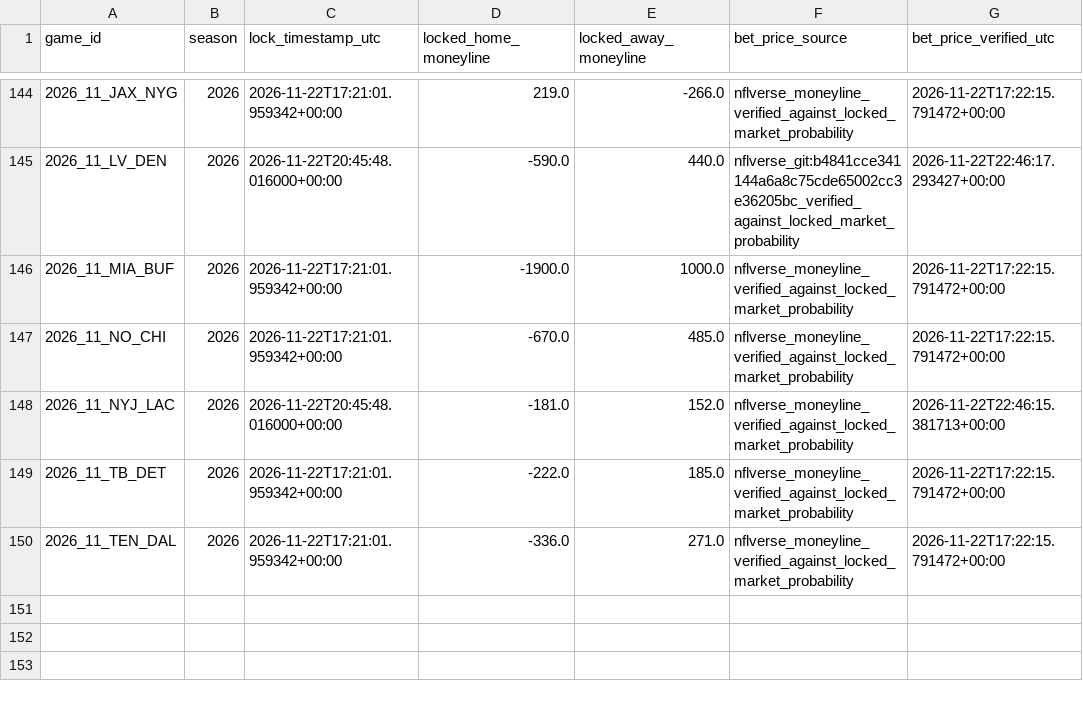
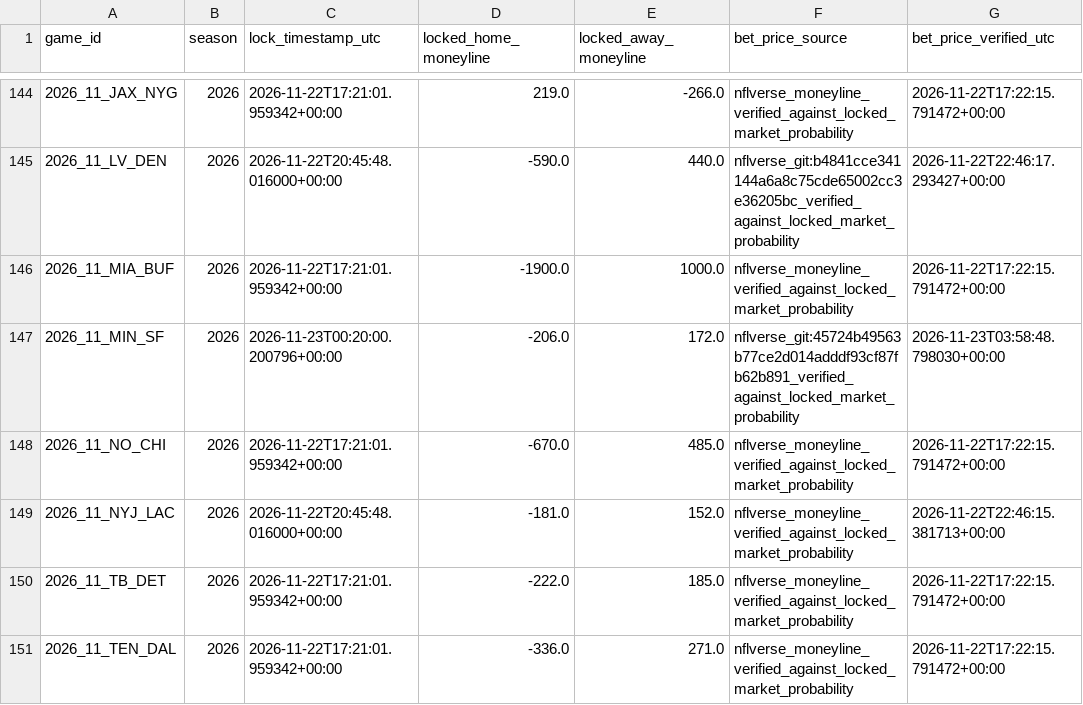
Before and after one commit to levine26/nfl-forecast-model, a CSV file: outputs/bet_price_history.csv, drawn as a sheet; only a part is shown, gaps mark what is left out.

```diff
--- a/outputs/bet_price_history.csv
+++ b/outputs/bet_price_history.csv
@@ -146,2 +146,3 @@ game_id,season,lock_timestamp_utc,locked_home_moneyline,locked_away_moneyline,be
 2026_11_MIA_BUF,2026,2026-11-22T17:21:01.959342+00:00,-1900.0,1000.0,nflverse_moneyline_verified_against_locked_market_probability,2026-11-22T17:22:15.791472+00:00
+2026_11_MIN_SF,2026,2026-11-23T00:20:00.200796+00:00,-206.0,172.0,nflverse_git:45724b49563b77ce2d014adddf93cf87fb62b891_verified_against_locked_market_probability,2026-11-23T03:58:48.798030+00:00
 2026_11_NO_CHI,2026,2026-11-22T17:21:01.959342+00:00,-670.0,485.0,nflverse_moneyline_verified_against_locked_market_probability,2026-11-22T17:22:15.791472+00:00
```
